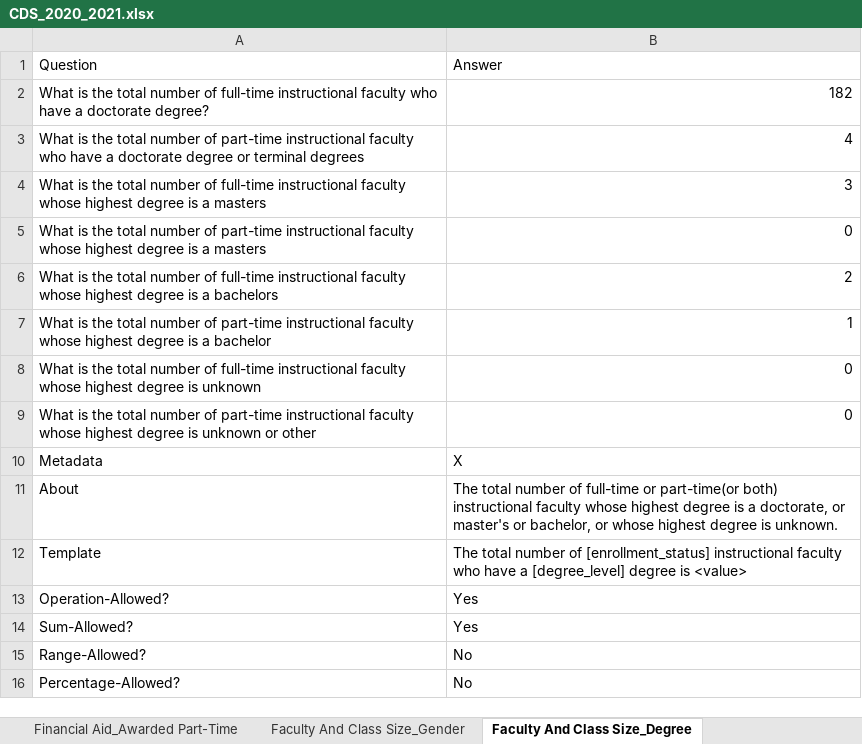
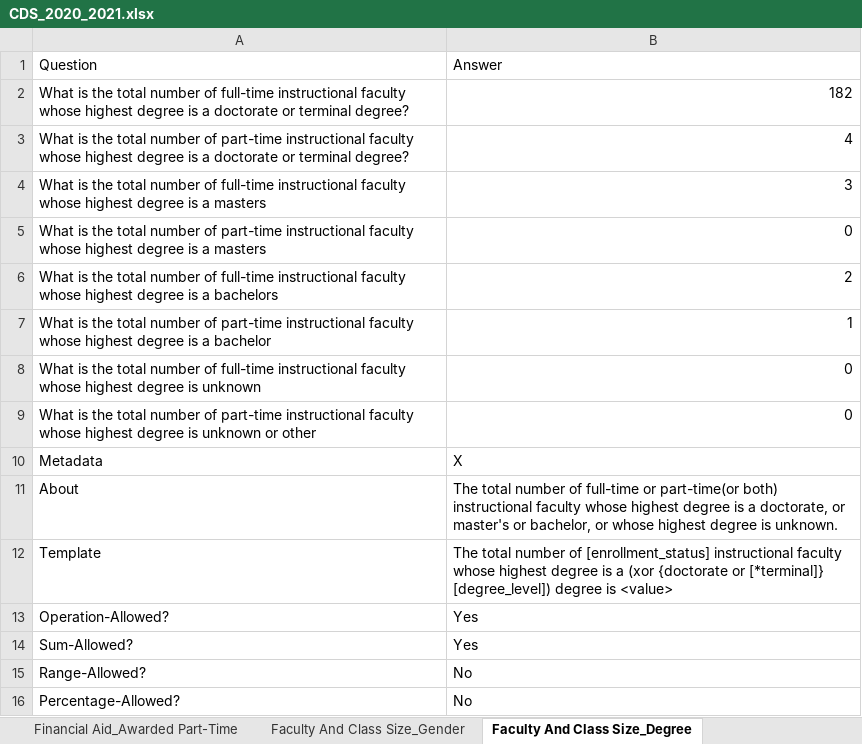
Before and after one commit to rhit-dingb/rhit_IRPA_2023, an Excel workbook: NewCDSDataFromClient/CDS_2020_2021.xlsx, sheet Faculty And Class Size_Degree, drawn as a sheet; values as stored, in another font and other column widths than the file's, no borders; the diff names each change by its address in the sheet, - before the commit and + after, or states it on an @@ line.

```diff
--- a/NewCDSDataFromClient/CDS_2020_2021.xlsx (sheet Faculty And Class Size_Degree)
+++ b/NewCDSDataFromClient/CDS_2020_2021.xlsx (sheet Faculty And Class Size_Degree)
-A2: …instructional faculty who have a doctorate degree?
+A2: …instructional faculty whose highest degree is a doctorate or terminal degree?
-A3: …instructional faculty who have a doctorate degree or terminal degrees
+A3: …instructional faculty whose highest degree is a doctorate or terminal degree?
-B12: …instructional faculty who have a [degree_level] degree is…
+B12: …instructional faculty whose highest degree is a (xor {doctorate or [*terminal]} [degree_level]) degree is…
```
Also changed, not shown: sheet Cohort_Graduation 2014, sheet Cohort_Exemptions 2014, sheet Cohort_2014, sheet Student Life_CategoryFreshman, sheet Student Life_CategoryUndergrad, other sheet tabs, 6 other files.
